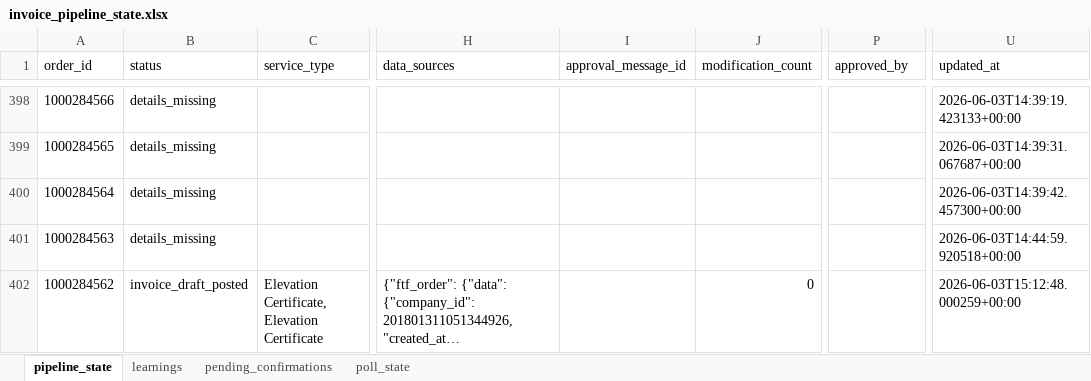
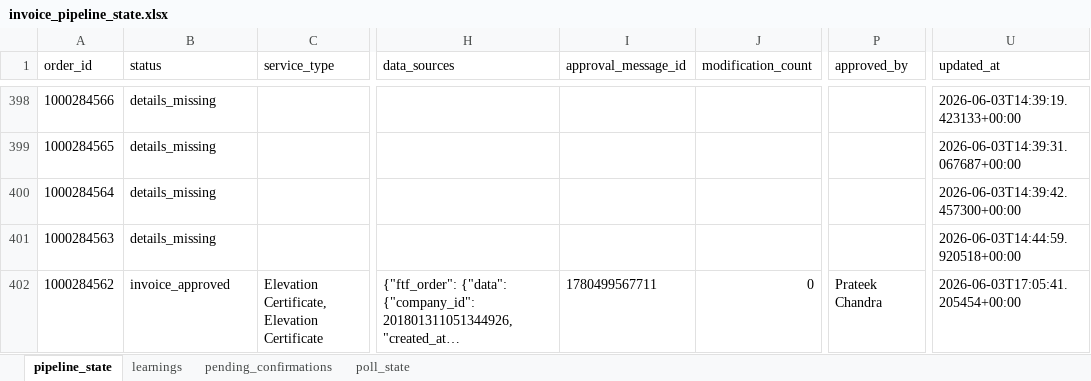
Before and after one commit to Nexgen-AI-Agents/FTF--Survey-Invoicing-Billing-Delivery-E2E-, an Excel workbook: data/invoice_pipeline_state.xlsx, sheet pipeline_state, drawn as a sheet; only a part is shown, gaps mark what is left out; long unchanged cells end in …; values as stored, in another font and other column widths than the file's, no borders; the diff names each change by its address in the sheet, - before the commit and + after, or states it on an @@ line.

Commit message:
Fix: explicit msg ordering + limit=200 + poller Teams status + approve 1000284562 (Prateek approved at 15:16)

```diff
--- a/data/invoice_pipeline_state.xlsx (sheet pipeline_state)
+++ b/data/invoice_pipeline_state.xlsx (sheet pipeline_state)
-B402 (status): invoice_draft_posted
+B402 (status): invoice_approved
-I402 (approval_message_id): (empty)
+I402 (approval_message_id): 1780499567711
-P402 (approved_by): (empty)
+P402 (approved_by): Prateek Chandra
-U402 (updated_at): 2026-06-03T15:12:48.000259+00:00
+U402 (updated_at): 2026-06-03T17:05:41.205454+00:00
```
Also changed, not shown: 4 other files.
